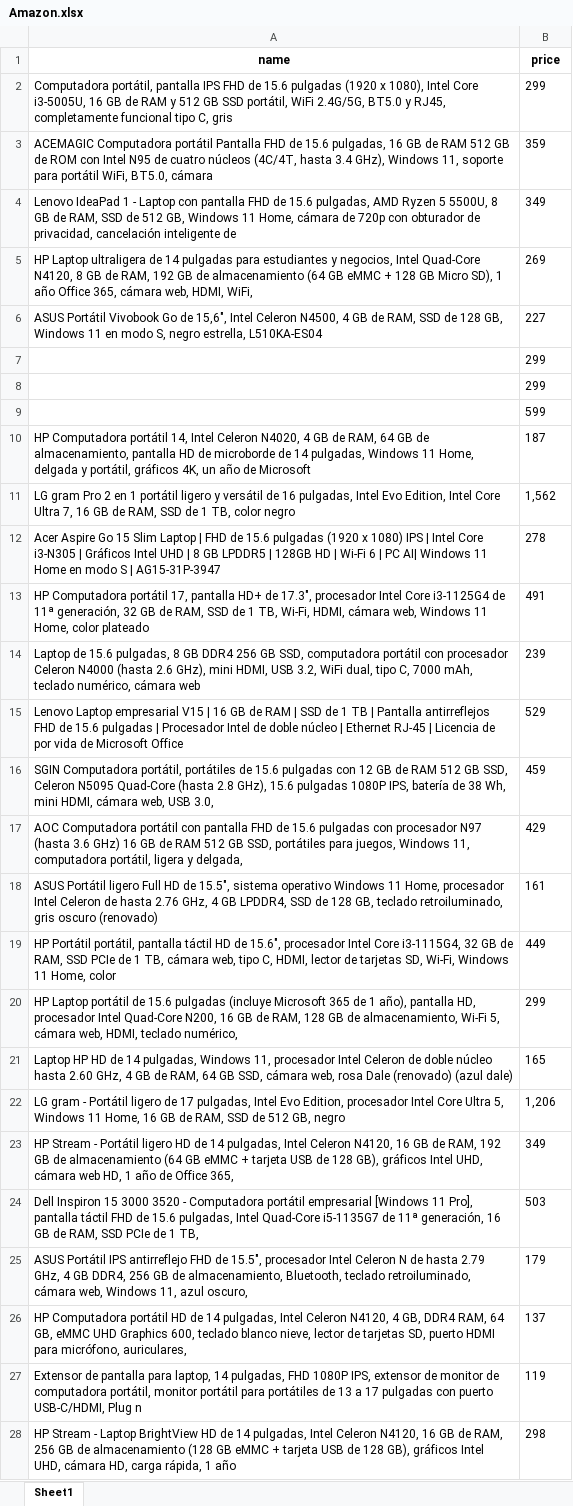
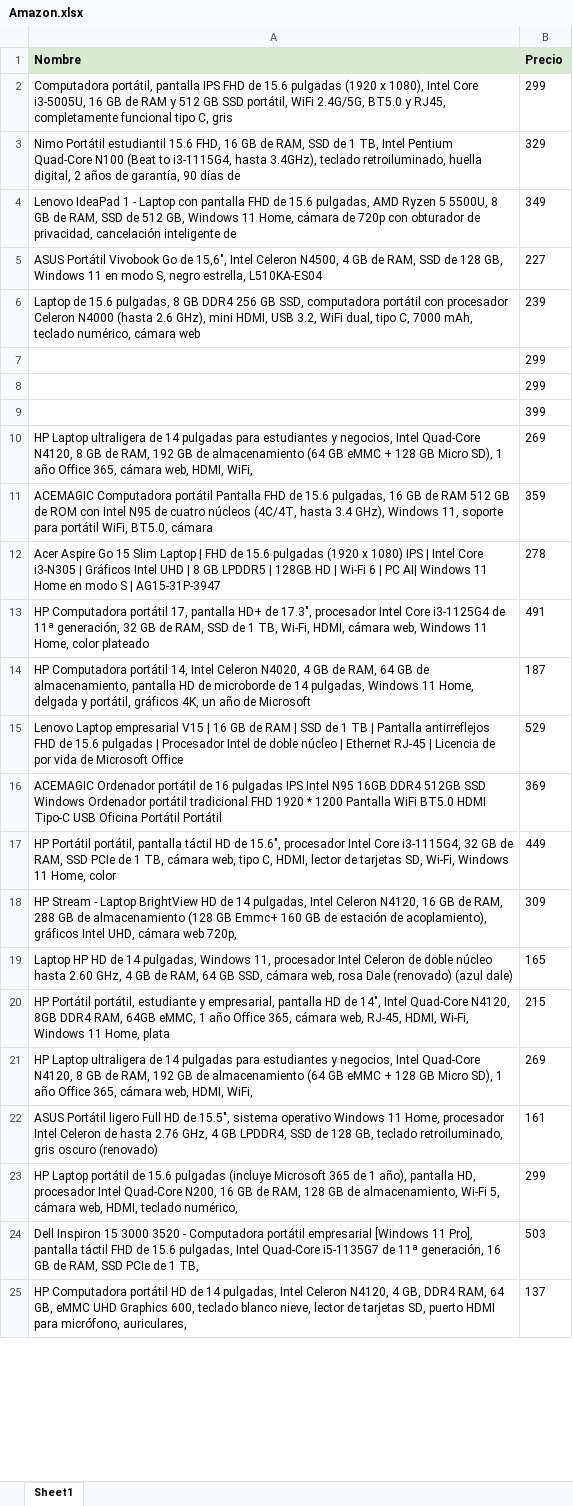
Before and after one commit to yordiortiz09/Selenium, an Excel workbook: output/Amazon.xlsx, sheet Sheet1, drawn as a sheet; only a part is shown; values as stored, in another font and other column widths than the file's, no borders; table styles not drawn; removed rows and columns are numbered as before the commit, all else as after; the diff covers the shown part only; the diff names each change by its address in the sheet, - before the commit and + after, or states it on an @@ line.

```diff
--- a/output/Amazon.xlsx (sheet Sheet1)
+++ b/output/Amazon.xlsx (sheet Sheet1)
-row 1: name | price
+row 1: Nombre | Precio
+row 3: Nimo Portátil estudiantil 15.6 FHD, 16 GB de RAM, SSD de 1 TB, Intel Pentium Quad-Core N100 (Beat to i3-1115G4, hasta 3.4GHz), teclado retroiluminado, huella digital, 2 años de garantía, 90 días de | 329
@@ row 14 moved to row 6: Laptop de 15.6 pulgadas, 8 GB DDR4 256 G… @@
-B9: 599
+B9: 399
-row 11: LG gram Pro 2 en 1 portátil ligero y versátil de 16 pulgadas, Intel Evo Edition, Intel Core Ultra 7, 16 GB de RAM, SSD de 1 TB, color negro | 1,562
@@ row 5 moved to row 10: HP Laptop ultraligera de 14 pulgadas par… @@
@@ row 3 moved to row 11: ACEMAGIC Computadora portátil Pantalla F… @@
@@ row 10 moved to row 14: HP Computadora portátil 14, Intel Celero… @@
-row 16: SGIN Computadora portátil, portátiles de 15.6 pulgadas con 12 GB de RAM 512 GB SSD, Celeron N5095 Quad-Core (hasta 2.8 GHz), 15.6 pulgadas 1080P IPS, batería de 38 Wh, mini HDMI, cámara web, USB 3.0, | 459
-row 17: AOC Computadora portátil con pantalla FHD de 15.6 pulgadas con procesador N97 (hasta 3.6 GHz) 16 GB de RAM 512 GB SSD, portátiles para juegos, Windows 11, computadora portátil, ligera y delgada, | 429
+row 16: ACEMAGIC Ordenador portátil de 16 pulgadas IPS Intel N95 16GB DDR4 512GB SSD Windows Ordenador portátil tradicional FHD 1920 * 1200 Pantalla WiFi BT5.0 HDMI Tipo-C USB Oficina Portátil Portátil | 369
@@ row 19 moved to row 17: HP Portátil portátil, pantalla táctil HD… @@
+row 18: HP Stream - Laptop BrightView HD de 14 pulgadas, Intel Celeron N4120, 16 GB de RAM, 288 GB de almacenamiento (128 GB Emmc+ 160 GB de estación de acoplamiento), gráficos Intel UHD, cámara web 720p, | 309
@@ row 21 moved to row 19: Laptop HP HD de 14 pulgadas, Windows 11,… @@
+row 20: HP Portátil portátil, estudiante y empresarial, pantalla HD de 14", Intel Quad-Core N4120, 8GB DDR4 RAM, 64GB eMMC, 1 año Office 365, cámara web, RJ-45, HDMI, Wi-Fi, Windows 11 Home, plata | 215
+row 21: HP Laptop ultraligera de 14 pulgadas para estudiantes y negocios, Intel Quad-Core N4120, 8 GB de RAM, 192 GB de almacenamiento (64 GB eMMC + 128 GB Micro SD), 1 año Office 365, cámara web, HDMI, WiFi, | 269
-row 22: LG gram - Portátil ligero de 17 pulgadas, Intel Evo Edition, procesador Intel Core Ultra 5, Windows 11 Home, 16 GB de RAM, SSD de 512 GB, negro | 1,206
-row 23: HP Stream - Portátil ligero HD de 14 pulgadas, Intel Celeron N4120, 16 GB de RAM, 192 GB de almacenamiento (64 GB eMMC + tarjeta USB de 128 GB), gráficos Intel UHD, cámara web HD, 1 año de Office 365, | 349
-row 25: ASUS Portátil IPS antirreflejo FHD de 15.5", procesador Intel Celeron N de hasta 2.79 GHz, 4 GB DDR4, 256 GB de almacenamiento, Bluetooth, teclado retroiluminado, cámara web, Windows 11, azul oscuro, | 179
-row 27: Extensor de pantalla para laptop, 14 pulgadas, FHD 1080P IPS, extensor de monitor de computadora portátil, monitor portátil para portátiles de 13 a 17 pulgadas con puerto USB-C/HDMI, Plug n | 119
-row 28: HP Stream - Laptop BrightView HD de 14 pulgadas, Intel Celeron N4120, 16 GB de RAM, 256 GB de almacenamiento (128 GB eMMC + tarjeta USB de 128 GB), gráficos Intel UHD, cámara HD, carga rápida, 1 año | 298
```
Also changed, not shown: 1 added row and 8 removed rows elsewhere in this sheet, output/Nike.xlsx, 7 other files.
